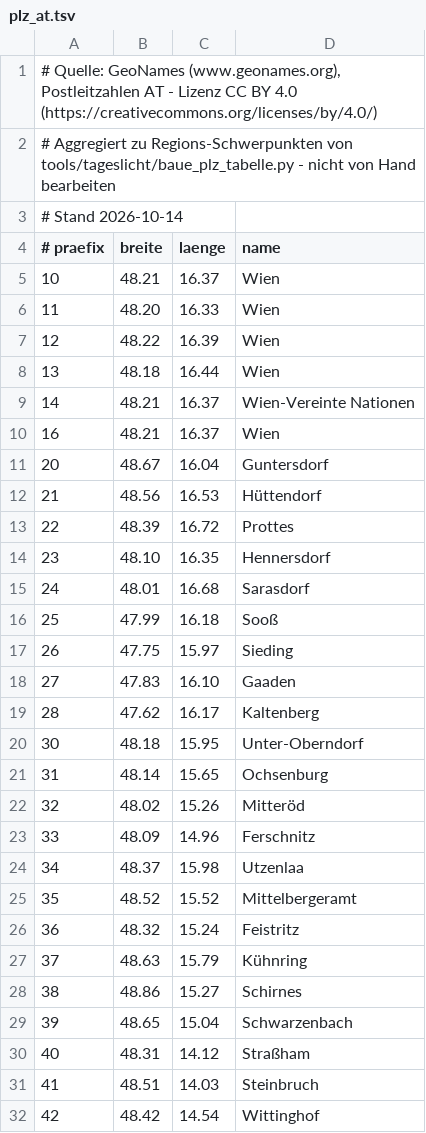
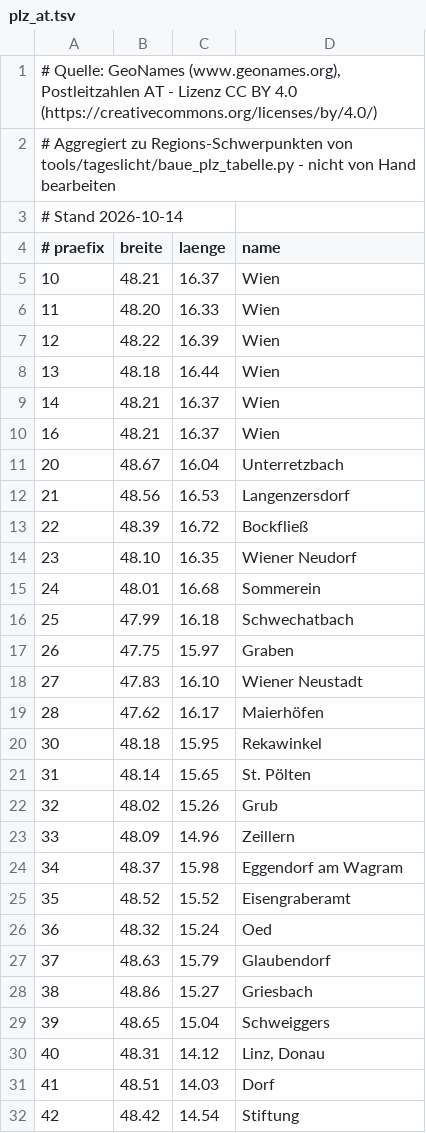
Before and after one commit to F1rlefanz/CF-Alarm-for-TimeOffice, a TSV file: app/src/main/assets/tageslicht/plz_at.tsv, drawn as a sheet; only a part is shown; the diff covers the shown part only.

```diff
--- a/app/src/main/assets/tageslicht/plz_at.tsv
+++ b/app/src/main/assets/tageslicht/plz_at.tsv
@@ -8,25 +8,25 @@
 13	48.18	16.44	Wien
-14	48.21	16.37	Wien-Vereinte Nationen
+14	48.21	16.37	Wien
 16	48.21	16.37	Wien
-20	48.67	16.04	Guntersdorf
-21	48.56	16.53	Hüttendorf
-22	48.39	16.72	Prottes
-23	48.10	16.35	Hennersdorf
-24	48.01	16.68	Sarasdorf
-25	47.99	16.18	Sooß
-26	47.75	15.97	Sieding
-27	47.83	16.10	Gaaden
-28	47.62	16.17	Kaltenberg
-30	48.18	15.95	Unter-Oberndorf
-31	48.14	15.65	Ochsenburg
-32	48.02	15.26	Mitteröd
-33	48.09	14.96	Ferschnitz
-34	48.37	15.98	Utzenlaa
-35	48.52	15.52	Mittelbergeramt
-36	48.32	15.24	Feistritz
-37	48.63	15.79	Kühnring
-38	48.86	15.27	Schirnes
-39	48.65	15.04	Schwarzenbach
-40	48.31	14.12	Straßham
-41	48.51	14.03	Steinbruch
-42	48.42	14.54	Wittinghof
+20	48.67	16.04	Unterretzbach
+21	48.56	16.53	Langenzersdorf
+22	48.39	16.72	Bockfließ
+23	48.10	16.35	Wiener Neudorf
+24	48.01	16.68	Sommerein
+25	47.99	16.18	Schwechatbach
+26	47.75	15.97	Graben
+27	47.83	16.10	Wiener Neustadt
+28	47.62	16.17	Maierhöfen
+30	48.18	15.95	Rekawinkel
+31	48.14	15.65	St. Pölten
+32	48.02	15.26	Grub
+33	48.09	14.96	Zeillern
+34	48.37	15.98	Eggendorf am Wagram
+35	48.52	15.52	Eisengraberamt
+36	48.32	15.24	Oed
+37	48.63	15.79	Glaubendorf
+38	48.86	15.27	Griesbach
+39	48.65	15.04	Schweiggers
+40	48.31	14.12	Linz, Donau
+41	48.51	14.03	Dorf
+42	48.42	14.54	Stiftung
```
Also changed, not shown: 46 edited cells elsewhere in this file, app/src/main/assets/tageslicht/plz_ch.tsv, app/src/main/assets/tageslicht/plz_de.tsv, 4 other files.
